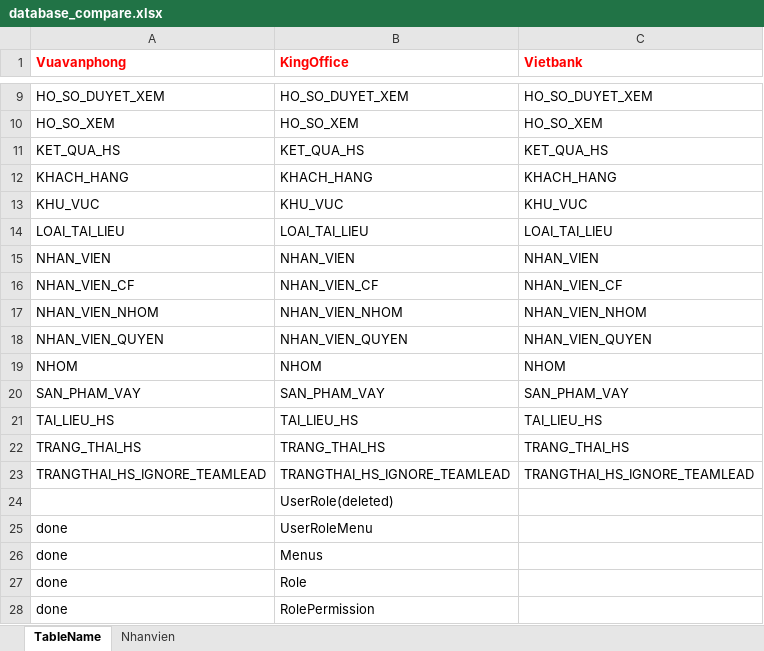
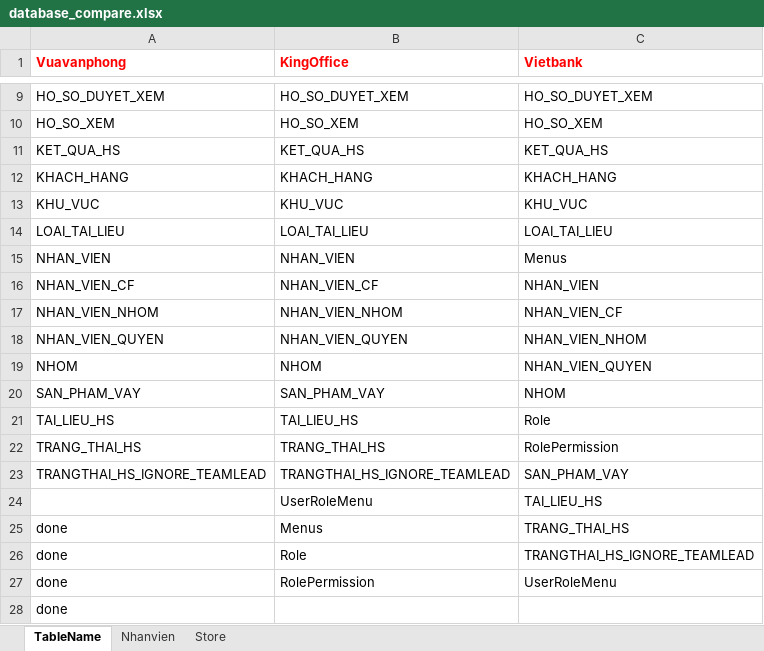
Before and after one commit to quangphat/kingoffice, an Excel workbook: database_compare.xlsx, sheet TableName, drawn as a sheet; only a part is shown, gaps mark what is left out; values as stored, in another font and other column widths than the file's, no borders; removed rows and columns are numbered as before the commit, all else as after; the diff names each change by its address in the sheet, - before the commit and + after, or states it on an @@ line.

```diff
--- a/database_compare.xlsx (sheet TableName)
+++ b/database_compare.xlsx (sheet TableName)
+sheet tab: Store
-C15 (Vietbank): NHAN_VIEN
+C15 (Vietbank): Menus
-C16 (Vietbank): NHAN_VIEN_CF
+C16 (Vietbank): NHAN_VIEN
-C17 (Vietbank): NHAN_VIEN_NHOM
+C17 (Vietbank): NHAN_VIEN_CF
-C18 (Vietbank): NHAN_VIEN_QUYEN
+C18 (Vietbank): NHAN_VIEN_NHOM
-C19 (Vietbank): NHOM
+C19 (Vietbank): NHAN_VIEN_QUYEN
-C20 (Vietbank): SAN_PHAM_VAY
+C20 (Vietbank): NHOM
-C21 (Vietbank): TAI_LIEU_HS
+C21 (Vietbank): Role
-C22 (Vietbank): TRANG_THAI_HS
+C22 (Vietbank): RolePermission
-C23 (Vietbank): TRANGTHAI_HS_IGNORE_TEAMLEAD
+C23 (Vietbank): SAN_PHAM_VAY
-row 24:  | UserRole(deleted)
-A24 (Vuavanphong): done
+A24 (Vuavanphong): (empty)
-C24 (Vietbank): (empty)
+C24 (Vietbank): TAI_LIEU_HS
-C25 (Vietbank): (empty)
+C25 (Vietbank): TRANG_THAI_HS
-C26 (Vietbank): (empty)
+C26 (Vietbank): TRANGTHAI_HS_IGNORE_TEAMLEAD
-C27 (Vietbank): (empty)
+C27 (Vietbank): UserRoleMenu
+row 28: done
```
Also changed, not shown: sheet Nhanvien, 18 other files.
